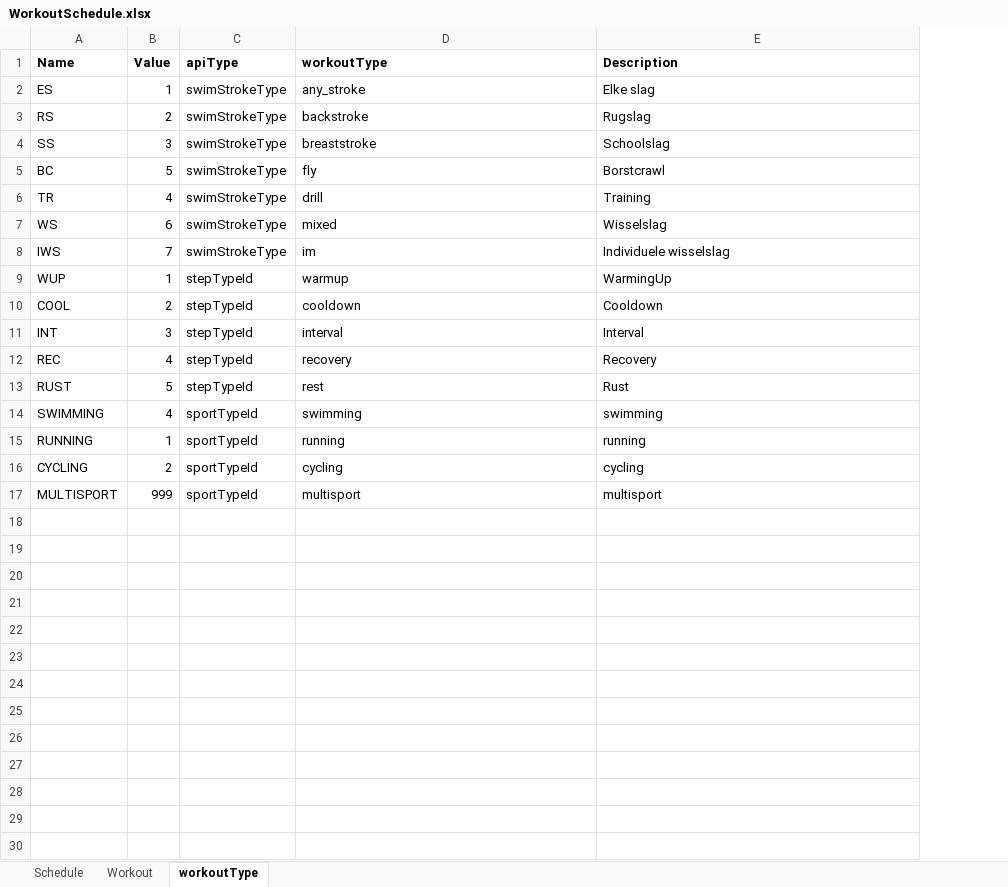
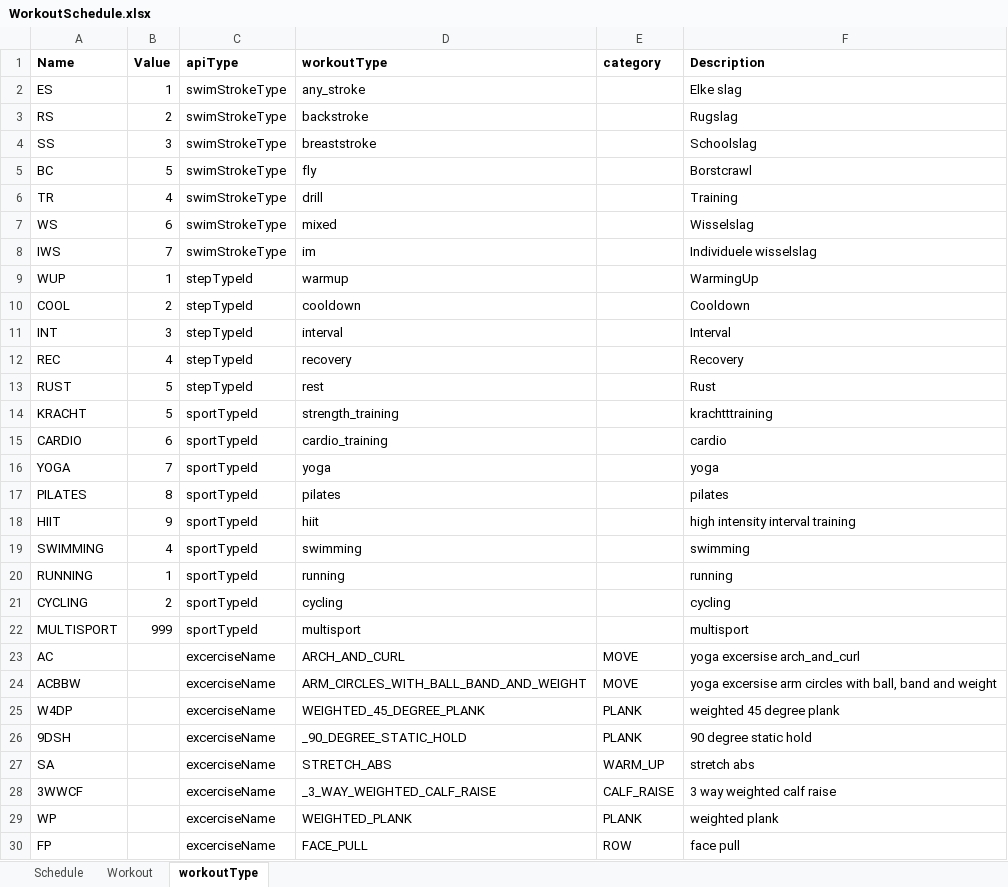
Before and after one commit to sydspost/Garmin-Connect-Workout-and-Schedule-creator, an Excel workbook: WorkoutSchedule.xlsx, sheet workoutType, drawn as a sheet; values as stored, in another font and other column widths than the file's, no borders; the diff names each change by its address in the sheet, - before the commit and + after, or states it on an @@ line.

```diff
--- a/WorkoutSchedule.xlsx (sheet workoutType)
+++ b/WorkoutSchedule.xlsx (sheet workoutType)
+column E (category), empty
+row 14: KRACHT | 5 | sportTypeId | strength_training |  | krachtttraining
+row 15: CARDIO | 6 | sportTypeId | cardio_training |  | cardio
+row 16: YOGA | 7 | sportTypeId | yoga |  | yoga
+row 17: PILATES | 8 | sportTypeId | pilates |  | pilates
+row 18: HIIT | 9 | sportTypeId | hiit |  | high intensity interval training
+row 23: AC |  | excerciseName | ARCH_AND_CURL | MOVE | yoga excersise arch_and_curl
+row 24: ACBBW |  | excerciseName | ARM_CIRCLES_WITH_BALL_BAND_AND_WEIGHT | MOVE | yoga excersise arm circles with ball, band and weight
+row 25: W4DP |  | excerciseName | WEIGHTED_45_DEGREE_PLANK | PLANK | weighted 45 degree plank
+row 26: 9DSH |  | excerciseName | _90_DEGREE_STATIC_HOLD | PLANK | 90 degree static hold
+row 27: SA |  | excerciseName | STRETCH_ABS | WARM_UP | stretch abs
+row 28: 3WWCF |  | excerciseName | _3_WAY_WEIGHTED_CALF_RAISE | CALF_RAISE | 3 way weighted calf raise
+row 29: WP |  | excerciseName | WEIGHTED_PLANK | PLANK | weighted plank
+row 30: FP |  | excerciseName | FACE_PULL | ROW | face pull
```
Also changed, not shown: sheet Workout, sheet Schedule, 2 other files.
